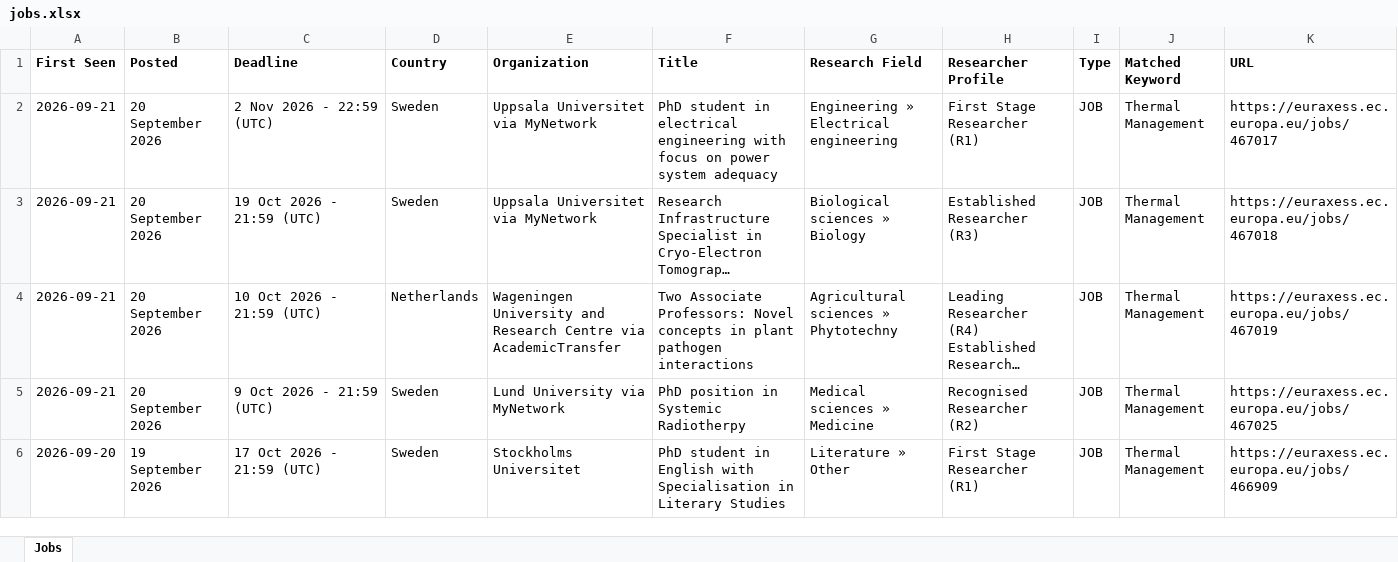
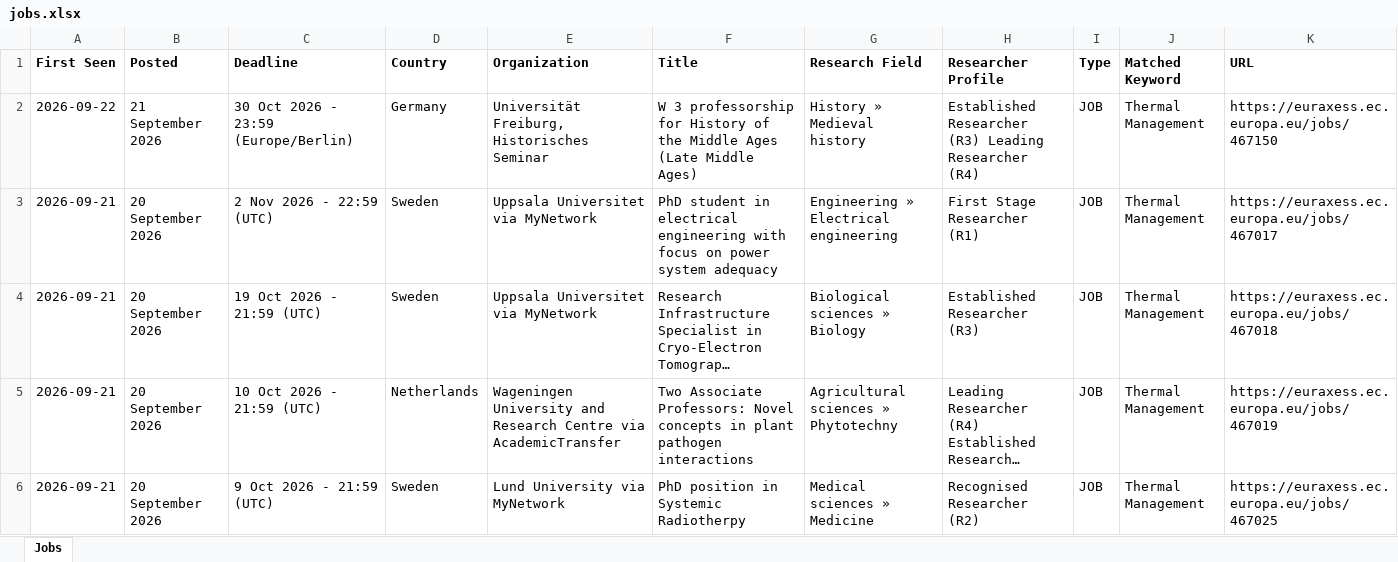
Before and after one commit to JustaBirdy/euraxess-tracker, an Excel workbook: jobs.xlsx, sheet Jobs, drawn as a sheet; only a part is shown; the shorter side is filled out with more unchanged rows; long unchanged cells end in …; values as stored, in another font and other column widths than the file's, no borders; the diff names each change by its address in the sheet, - before the commit and + after, or states it on an @@ line.

```diff
--- a/jobs.xlsx (sheet Jobs)
+++ b/jobs.xlsx (sheet Jobs)
+row 2: 2026-09-22 | 21 September 2026 | 30 Oct 2026 - 23:59 (Europe/Berlin) | Germany | Universität Freiburg, Historisches Seminar | W 3 professorship for History of the Middle Ages (Late Middle Ages) | History » Medieval history | Established Researcher (R3) Leading Researcher (R4) | JOB | Thermal Management | https://euraxess.ec.europa.eu/jobs/467150
```
Also changed, not shown: 1 other file.
